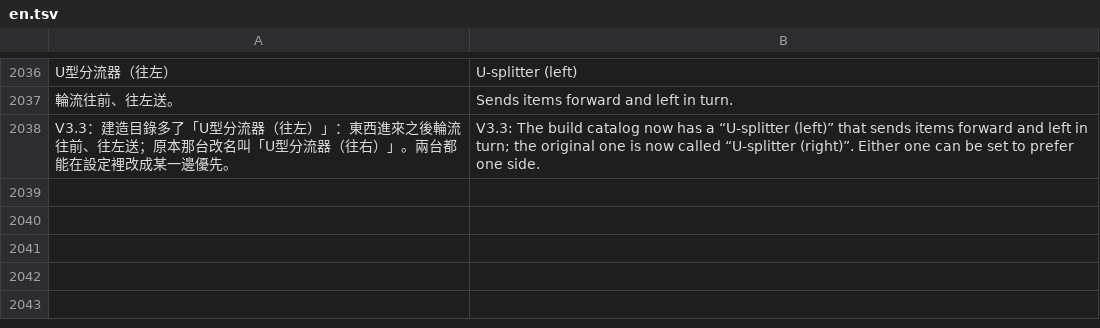
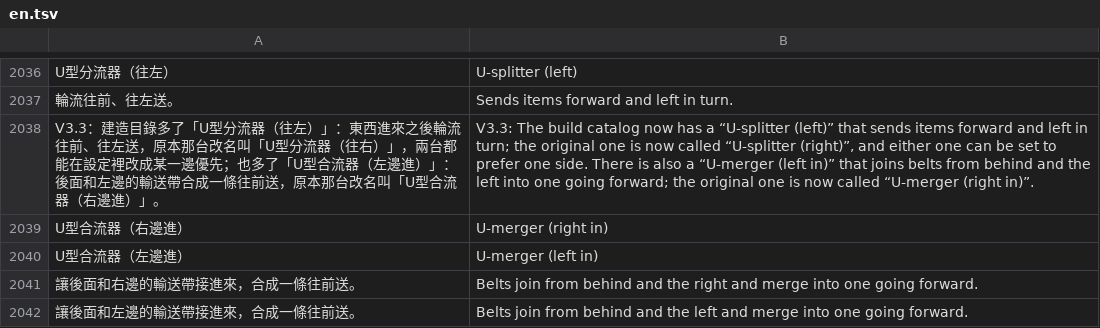
Before and after one commit to a201009200979603117-create/find-the-1yuan, a TSV file: src/lang/en.tsv, drawn as a sheet; only a part is shown, gaps mark what is left out.

```diff
--- a/src/lang/en.tsv
+++ b/src/lang/en.tsv
@@ -2037,2 +2037,6 @@ U型分流器（往左）	U-splitter (left)
 輪流往前、往左送。	Sends items forward and left in turn.
-V3.3：建造目錄多了「U型分流器（往左）」：東西進來之後輪流往前、往左送；原本那台改名叫「U型分流器（往右）」。兩台都能在設定裡改成某一邊優先。	V3.3: The build catalog now has a “U-splitter (left)” that sends items forward and left in turn; the original one is now called “U-splitter (right)”. Either one can be set to prefer one side.
+V3.3：建造目錄多了「U型分流器（往左）」：東西進來之後輪流往前、往左送，原本那台改名叫「U型分流器（往右）」，兩台都能在設定裡改成某一邊優先；也多了「U型合流器（左邊進）」：後面和左邊的輸送帶合成一條往前送，原本那台改名叫「U型合流器（右邊進）」。	V3.3: The build catalog now has a “U-splitter (left)” that sends items forward and left in turn; the original one is now called “U-splitter (right)”, and either one can be set to prefer one side. There is also a “U-merger (left in)” that joins belts from behind and the left into one going forward; the original one is now called “U-merger (right in)”.
+U型合流器（右邊進）	U-merger (right in)
+U型合流器（左邊進）	U-merger (left in)
+讓後面和右邊的輸送帶接進來，合成一條往前送。	Belts join from behind and the right and merge into one going forward.
+讓後面和左邊的輸送帶接進來，合成一條往前送。	Belts join from behind and the left and merge into one going forward.
```
Also changed, not shown: 6 other files.
